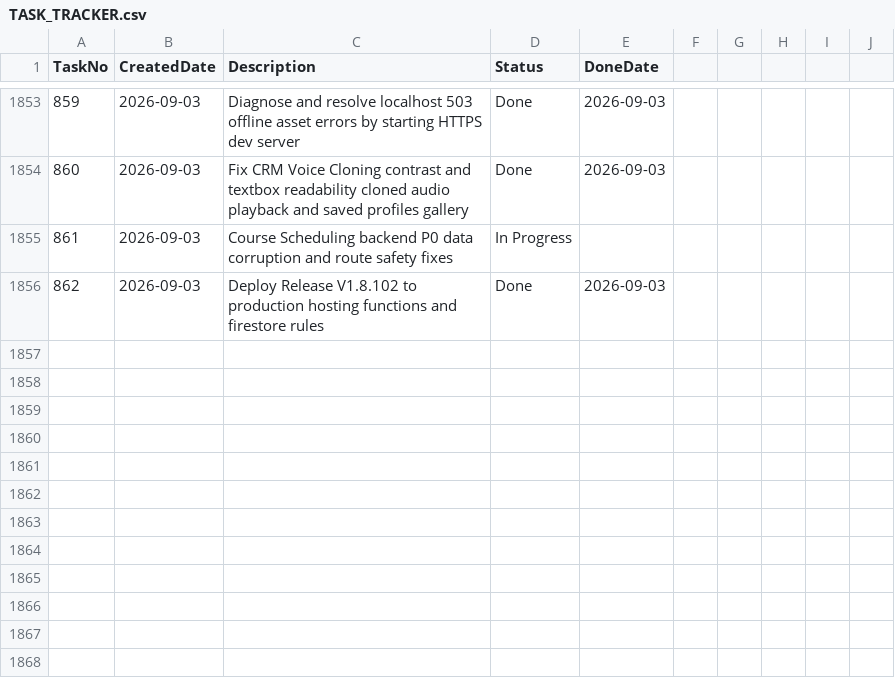
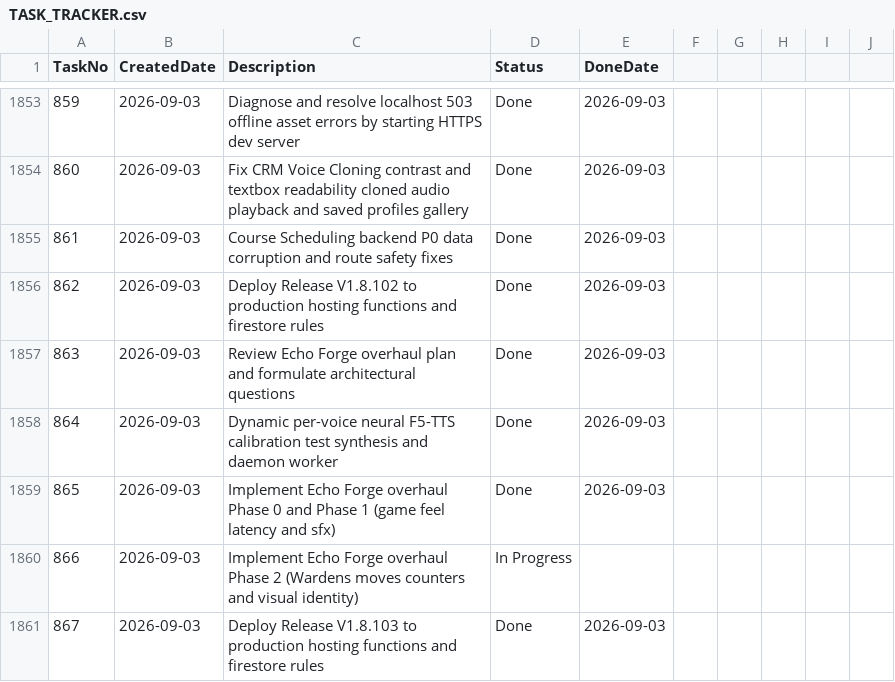
Before and after one commit to huathanhnam95-del/demoproject, a CSV file: TASK_TRACKER.csv, drawn as a sheet; only a part is shown, gaps mark what is left out.

Commit message:
feat(release): Release V1.8.103 — Dynamic per-voice neural F5-TTS calibration and worker daemon

```diff
--- a/TASK_TRACKER.csv
+++ b/TASK_TRACKER.csv
@@ -1854,3 +1854,8 @@ TaskNo,CreatedDate,Description,Status,DoneDate
 860,2026-09-03,Fix CRM Voice Cloning contrast and textbox readability cloned audio playback and saved profiles gallery,Done,2026-09-03
-861,2026-09-03,Course Scheduling backend P0 data corruption and route safety fixes,In Progress,
+861,2026-09-03,Course Scheduling backend P0 data corruption and route safety fixes,Done,2026-09-03
 862,2026-09-03,Deploy Release V1.8.102 to production hosting functions and firestore rules,Done,2026-09-03
+863,2026-09-03,Review Echo Forge overhaul plan and formulate architectural questions,Done,2026-09-03
+864,2026-09-03,Dynamic per-voice neural F5-TTS calibration test synthesis and daemon worker,Done,2026-09-03
+865,2026-09-03,Implement Echo Forge overhaul Phase 0 and Phase 1 (game feel latency and sfx),Done,2026-09-03
+866,2026-09-03,Implement Echo Forge overhaul Phase 2 (Wardens moves counters and visual identity),In Progress,
+867,2026-09-03,Deploy Release V1.8.103 to production hosting functions and firestore rules,Done,2026-09-03
```
Also changed, not shown: 18 other files.
